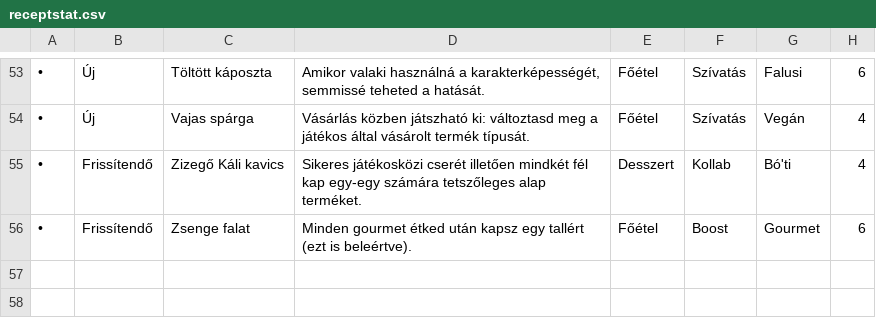
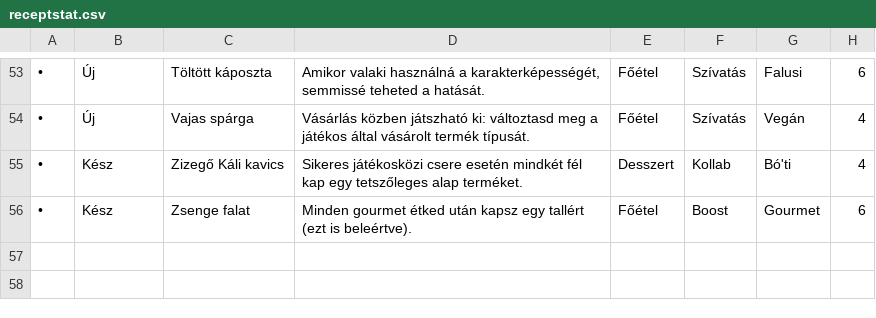
Before and after one commit to Csump/csump.github.io, a CSV file: script/illustrator/receptstat.csv, drawn as a sheet; only a part is shown, gaps mark what is left out; the diff covers the shown part only; the diff names each change by its address in the sheet, - before the commit and + after, or states it on an @@ line.

Commit message:
Update source data

```diff
--- a/script/illustrator/receptstat.csv
+++ b/script/illustrator/receptstat.csv
-B55:B56: Frissítendő
+B55:B56: Kész
-D55: Sikeres játékosközi cserét illetően mindkét fél kap egy-egy számára tetszőleges alap…
+D55: Sikeres játékosközi csere esetén mindkét fél kap egy tetszőleges alap…
```
Also changed, not shown: 2 added rows, 2 removed rows and 106 edited cells elsewhere in this file, 1 other file.
